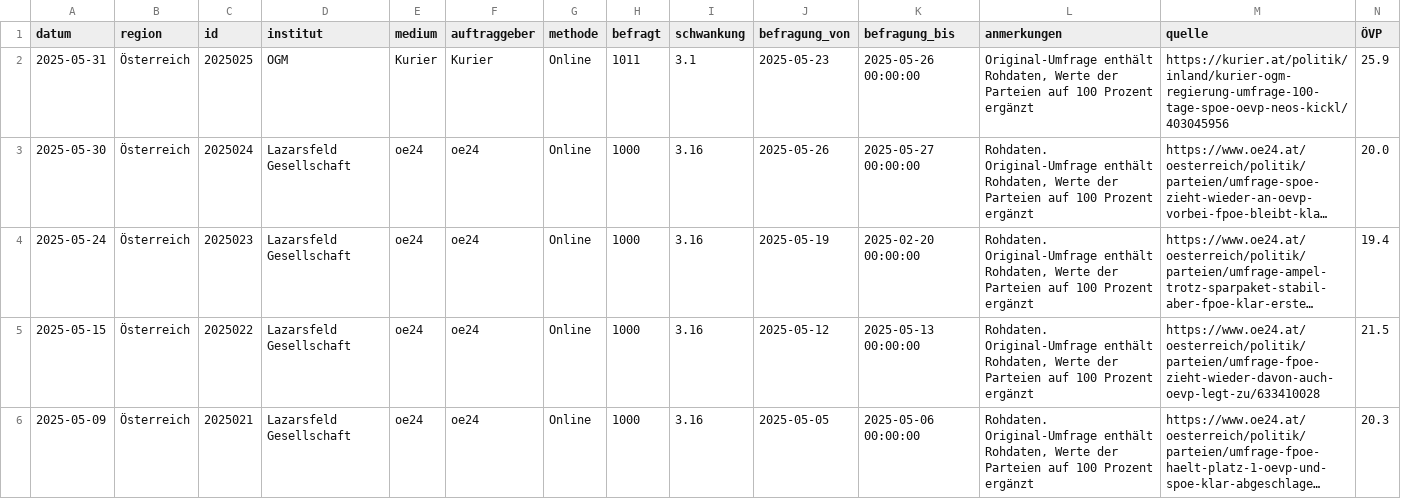
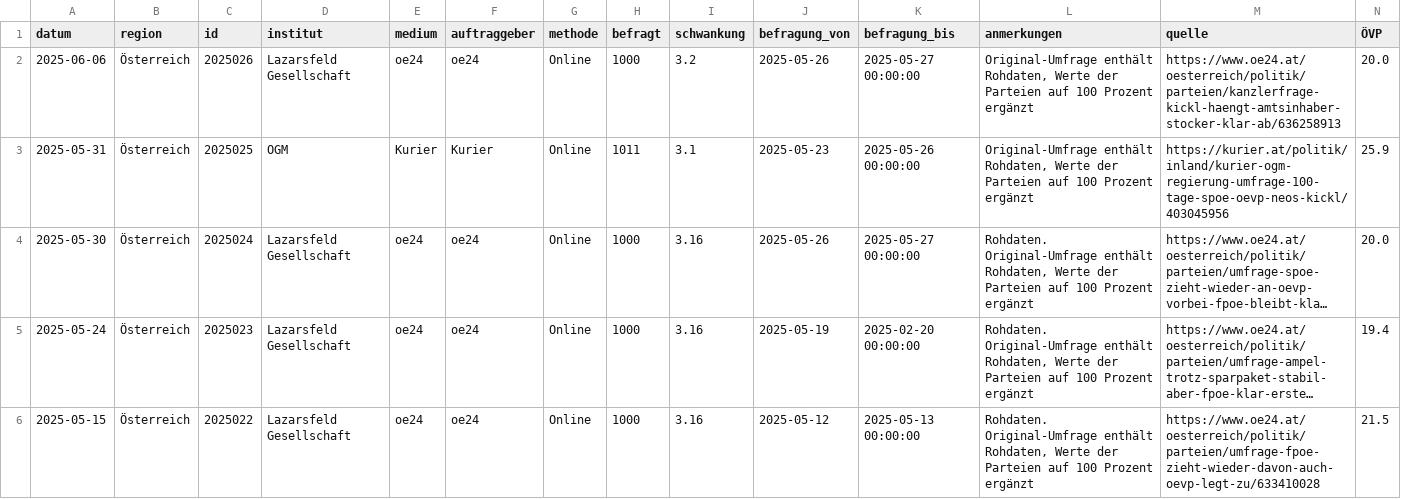
Before and after one commit to dstDatenjournalismus/2024-umfragentracker, a CSV file: output/data/kanzlerfrage/kanzlerfrage.csv, drawn as a sheet; only a part is shown; the shorter side is filled out with more unchanged rows; long unchanged cells end in …; rows hold the shown columns only; the diff names each change by its address in the sheet, - before the commit and + after, or states it on an @@ line.

```diff
--- a/output/data/kanzlerfrage/kanzlerfrage.csv
+++ b/output/data/kanzlerfrage/kanzlerfrage.csv
+row 2: 2025-06-06 | Österreich | 2025026 | Lazarsfeld Gesellschaft | oe24 | oe24 | Online | 1000 | 3.2 | 2025-05-26 | 2025-05-27 00:00:00 | Original-Umfrage enthält Rohdaten, Werte der Parteien auf 100 Prozent ergänzt | https://www.oe24.at/oesterreich/politik/parteien/kanzlerfrage-kickl-haengt-amtsinhaber-stocker-klar-ab/636258913 | 20.0
```
Also changed, not shown: output/data/sonntagsfrage/sonntagsfrage.csv, 1 other file.
